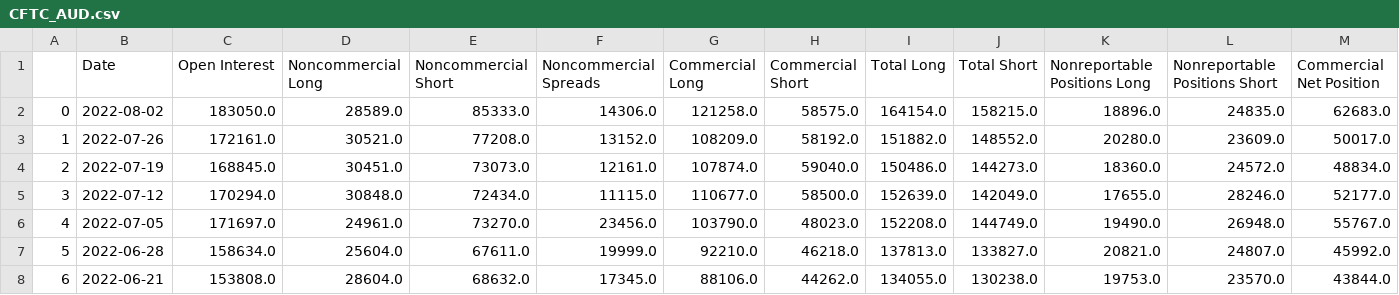
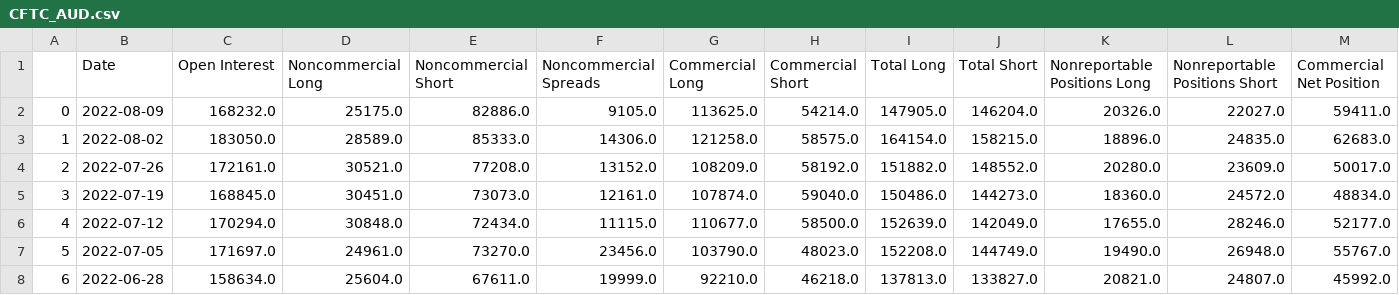
Before and after one commit to cozyflexing/dash-course, a CSV file: CSV_FILES/CFTC_AUD.csv, drawn as a sheet; only a part is shown; the shorter side is filled out with more unchanged rows; addresses are those after the commit; rows hold the shown columns only; the diff names each change by its address in the sheet, - before the commit and + after, or states it on an @@ line.

```diff
--- a/CSV_FILES/CFTC_AUD.csv
+++ b/CSV_FILES/CFTC_AUD.csv
+row 2: 0 | 2022-08-09 | 168232.0 | 25175.0 | 82886.0 | 9105.0 | 113625.0 | 54214.0 | 147905.0 | 146204.0 | 20326.0 | 22027.0 | 59411.0
@@ column A renumbered from row 3 down @@
```
Also changed, not shown: CSV_FILES/CFTC_GOLD.csv, CSV_FILES/CFTC_USD.csv.
